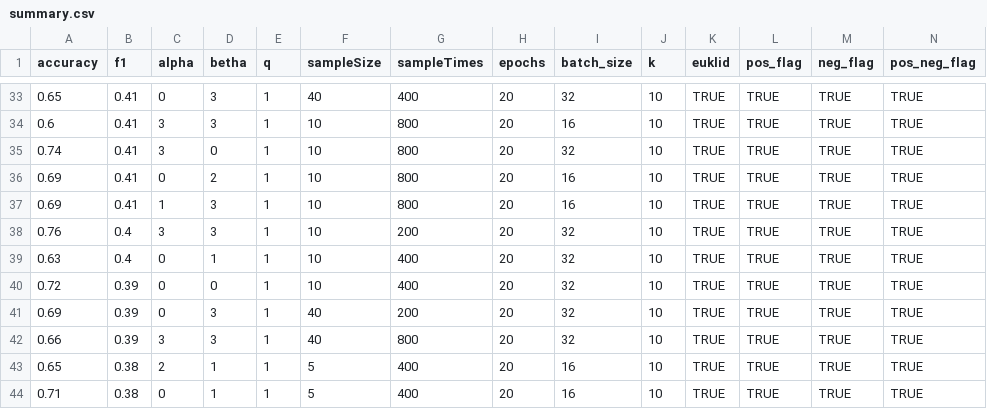
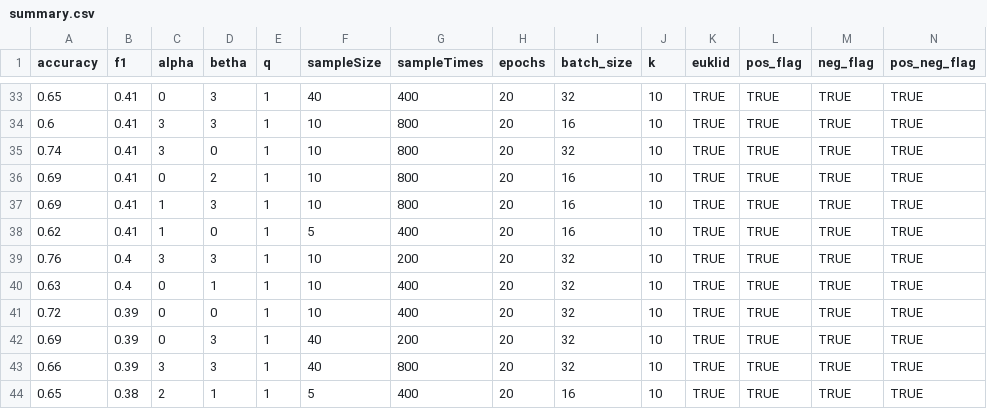
Before and after one commit to ThioRedoxin/Uploader, a CSV file: summary.csv, drawn as a sheet; only a part is shown, gaps mark what is left out; the shorter side is filled out with more unchanged rows; rows hold the shown columns only; the diff names each change by its address in the sheet, - before the commit and + after, or states it on an @@ line.

Commit message:
new update

```diff
--- a/summary.csv
+++ b/summary.csv
+row 38: 0.62 | 0.41 | 1 | 0 | 1 | 5 | 400 | 20 | 16 | 10 | TRUE | TRUE | TRUE | TRUE
```
